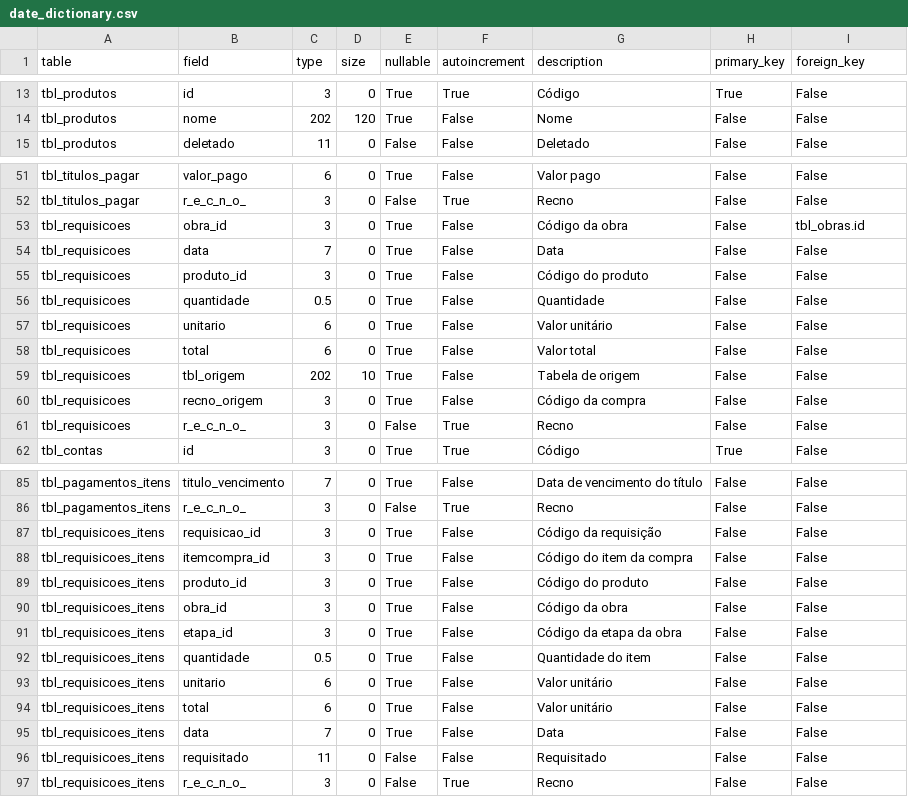
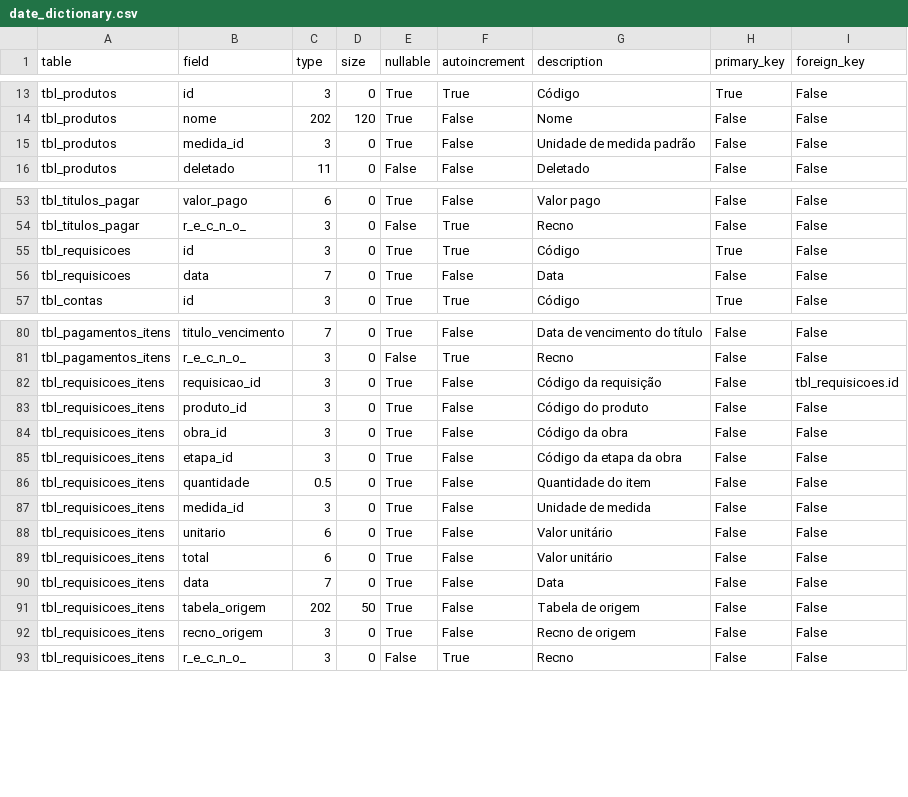
Before and after one commit to jrmilagre/vba-construtora-civil, a CSV file: data/date_dictionary.csv, drawn as a sheet; only a part is shown, gaps mark what is left out; the diff covers the shown part only.

Commit message:
Criacao da tela fRequisicoes

```diff
--- a/data/date_dictionary.csv
+++ b/data/date_dictionary.csv
@@ -14,2 +14,3 @@ tbl_produtos;id;3;0;True;True;Código;True;False
 tbl_produtos;nome;202;120;True;False;Nome;False;False
+tbl_produtos;medida_id;3;0;True;False;Unidade de medida padrão;False;False
 tbl_produtos;deletado;11;0;False;False;Deletado;False;False
@@ -52,11 +54,4 @@ tbl_titulos_pagar;valor_pago;6;0;True;False;Valor pago;False;False
 tbl_titulos_pagar;r_e_c_n_o_;3;0;False;True;Recno;False;False
-tbl_requisicoes;obra_id;3;0;True;False;Código da obra;False;tbl_obras.id
+tbl_requisicoes;id;3;0;True;True;Código;True;False
 tbl_requisicoes;data;7;0;True;False;Data;False;False
-tbl_requisicoes;produto_id;3;0;True;False;Código do produto;False;False
-tbl_requisicoes;quantidade;0.5;0;True;False;Quantidade;False;False
-tbl_requisicoes;unitario;6;0;True;False;Valor unitário;False;False
-tbl_requisicoes;total;6;0;True;False;Valor total;False;False
-tbl_requisicoes;tbl_origem;202;10;True;False;Tabela de origem;False;False
-tbl_requisicoes;recno_origem;3;0;True;False;Código da compra;False;False
-tbl_requisicoes;r_e_c_n_o_;3;0;False;True;Recno;False;False
 tbl_contas;id;3;0;True;True;Código;True;False
@@ -86,4 +81,3 @@ tbl_pagamentos_itens;titulo_vencimento;7;0;True;False;Data de vencimento do tít
 tbl_pagamentos_itens;r_e_c_n_o_;3;0;False;True;Recno;False;False
-tbl_requisicoes_itens;requisicao_id;3;0;True;False;Código da requisição;False;False
-tbl_requisicoes_itens;itemcompra_id;3;0;True;False;Código do item da compra;False;False
+tbl_requisicoes_itens;requisicao_id;3;0;True;False;Código da requisição;False;tbl_requisicoes.id
 tbl_requisicoes_itens;produto_id;3;0;True;False;Código do produto;False;False
@@ -92,2 +86,3 @@ tbl_requisicoes_itens;etapa_id;3;0;True;False;Código da etapa da obra;False;Fal
 tbl_requisicoes_itens;quantidade;0.5;0;True;False;Quantidade do item;False;False
+tbl_requisicoes_itens;medida_id;3;0;True;False;Unidade de medida;False;False
 tbl_requisicoes_itens;unitario;6;0;True;False;Valor unitário;False;False
@@ -95,3 +90,4 @@ tbl_requisicoes_itens;total;6;0;True;False;Valor unitário;False;False
 tbl_requisicoes_itens;data;7;0;True;False;Data;False;False
-tbl_requisicoes_itens;requisitado;11;0;False;False;Requisitado;False;False
+tbl_requisicoes_itens;tabela_origem;202;50;True;False;Tabela de origem;False;False
+tbl_requisicoes_itens;recno_origem;3;0;True;False;Recno de origem;False;False
 tbl_requisicoes_itens;r_e_c_n_o_;3;0;False;True;Recno;False;False
```
Also changed, not shown: 4 added rows elsewhere in this file, 22 other files.
